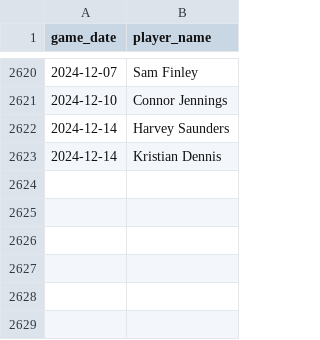
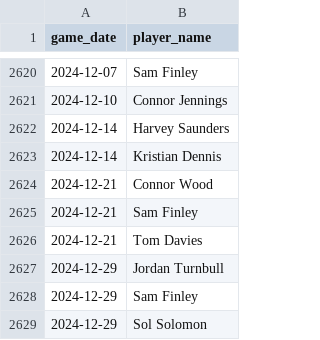
Before and after one commit to petebrown/pre-2023-data-prep, a CSV file: data/yellow_cards.csv, drawn as a sheet; only a part is shown, gaps mark what is left out; the diff names each change by its address in the sheet, - before the commit and + after, or states it on an @@ line.

```diff
--- a/data/yellow_cards.csv
+++ b/data/yellow_cards.csv
+row 2624: 2024-12-21 | Connor Wood
+row 2625: 2024-12-21 | Sam Finley
+row 2626: 2024-12-21 | Tom Davies
+row 2627: 2024-12-29 | Jordan Turnbull
+row 2628: 2024-12-29 | Sam Finley
+row 2629: 2024-12-29 | Sol Solomon
```
Also changed, not shown: data/goals.csv, data/red_cards.csv, 4 other files.
